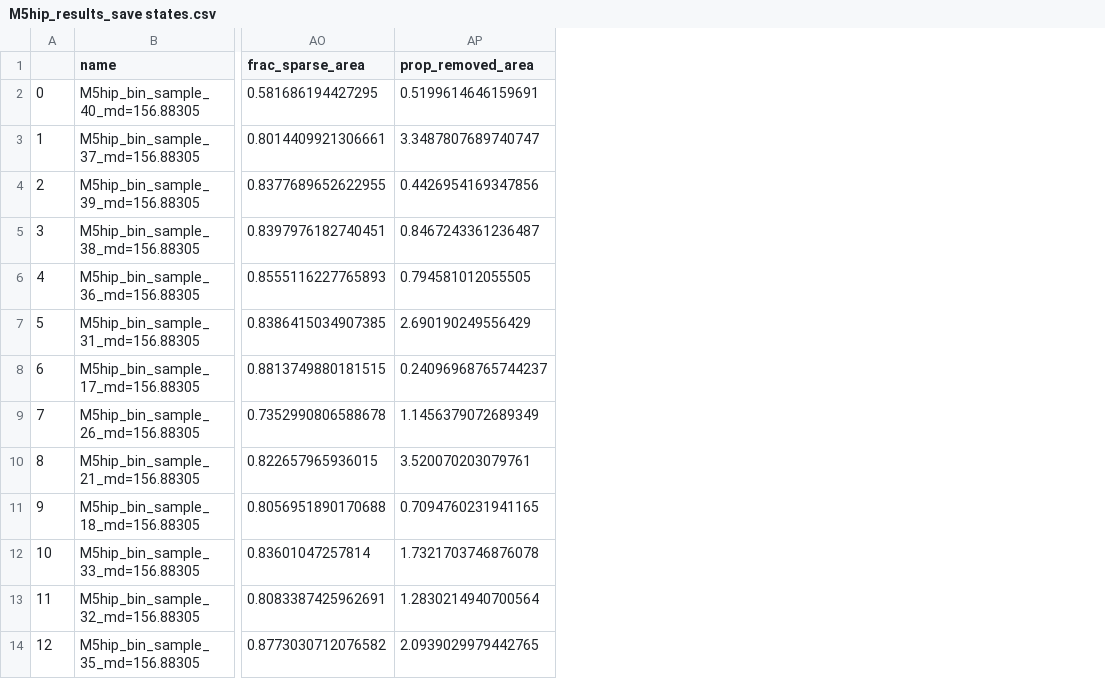
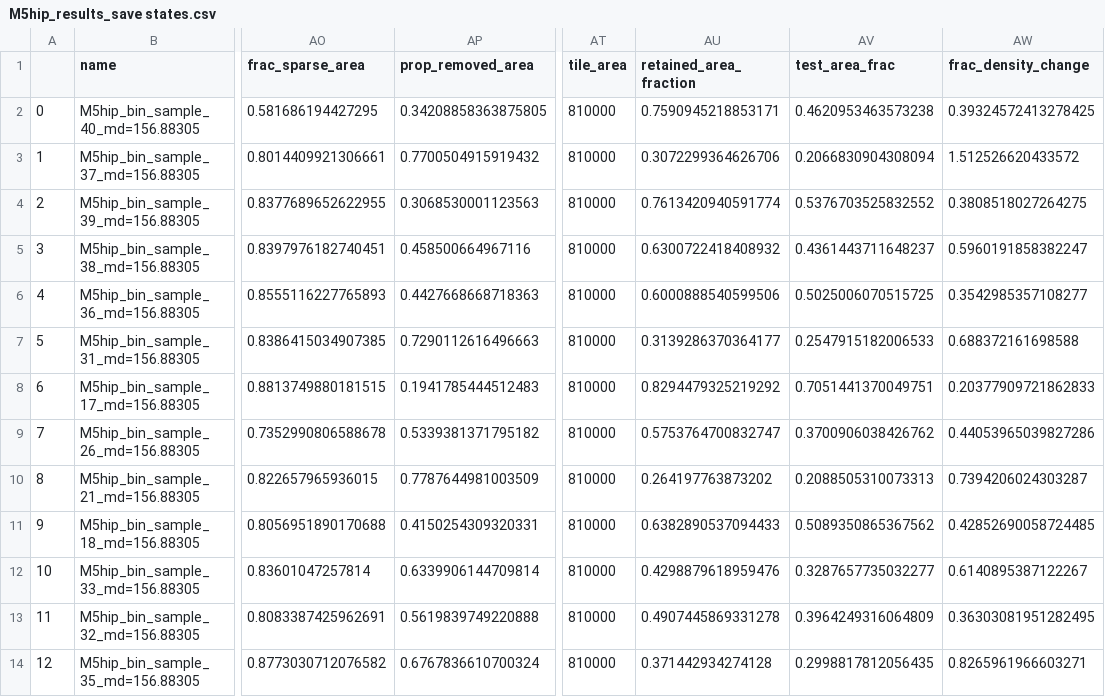
Before and after one commit to atphelan/cxcl12-spatial-analysis, a CSV file: data/M5hip_results_save states.csv, drawn as a sheet; only a part is shown, gaps mark what is left out; the diff names each change by its address in the sheet, - before the commit and + after, or states it on an @@ line.

```diff
--- a/data/M5hip_results_save states.csv
+++ b/data/M5hip_results_save states.csv
+column AT (tile_area), rows 2-14: all 810000
+column AU (retained_area_fraction), rows 2-14: 0.7590945218853171 | 0.3072299364626706 | 0.7613420940591774 | 0.6300722418408932 | 0.6000888540599506 | 0.3139286370364177 | 0.8294479325219292 | 0.5753764700832747 | 0.264197763873202 | 0.6382890537094433 | 0.4298879618959476 | 0.4907445869331278 | 0.371442934274128
+column AV (test_area_frac), rows 2-14: 0.4620953463573238 | 0.2066830904308094 | 0.5376703525832552 | 0.4361443711648237 | 0.5025006070515725 | 0.2547915182006533 | 0.7051441370049751 | 0.3700906038426762 | 0.2088505310073313 | 0.5089350865367562 | 0.3287657735032277 | 0.3964249316064809 | 0.2998817812056435
+column AW (frac_density_change), rows 2-14: 0.39324572413278425 | 1.512526620433572 | 0.3808518027264275 | 0.5960191858382247 | 0.3542985357108277 | 0.688372161698588 | 0.20377909721862833 | 0.44053965039827286 | 0.7394206024303287 | 0.42852690058724485 | 0.6140895387122267 | 0.36303081951282495 | 0.8265961966603271
-AP2 (prop_removed_area): 0.5199614646159691
+AP2 (prop_removed_area): 0.34208858363875805
-AP3 (prop_removed_area): 3.3487807689740747
+AP3 (prop_removed_area): 0.7700504915919432
-AP4 (prop_removed_area): 0.4426954169347856
+AP4 (prop_removed_area): 0.3068530001123563
-AP5 (prop_removed_area): 0.8467243361236487
+AP5 (prop_removed_area): 0.458500664967116
-AP6 (prop_removed_area): 0.794581012055505
+AP6 (prop_removed_area): 0.4427668668718363
-AP7 (prop_removed_area): 2.690190249556429
+AP7 (prop_removed_area): 0.7290112616496663
-AP8 (prop_removed_area): 0.24096968765744237
+AP8 (prop_removed_area): 0.1941785444512483
-AP9 (prop_removed_area): 1.1456379072689349
+AP9 (prop_removed_area): 0.5339381371795182
-AP10 (prop_removed_area): 3.520070203079761
+AP10 (prop_removed_area): 0.7787644981003509
-AP11 (prop_removed_area): 0.7094760231941165
+AP11 (prop_removed_area): 0.4150254309320331
-AP12 (prop_removed_area): 1.7321703746876078
+AP12 (prop_removed_area): 0.6339906144709814
-AP13 (prop_removed_area): 1.2830214940700564
+AP13 (prop_removed_area): 0.5619839749220888
-AP14 (prop_removed_area): 2.0939029979442765
+AP14 (prop_removed_area): 0.6767836610700324
```
Also changed, not shown: data/M1femur_results_save states.csv, data/M2hip_results_save states.csv, 21 other files.
